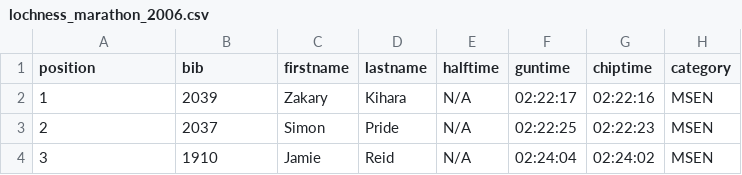
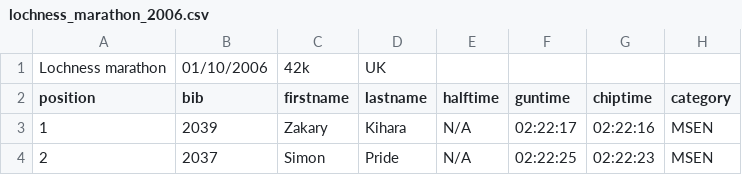
Before and after one commit to corriporai/runpandas-data, a CSV file: races/lochness_marathon/lochness_marathon_2006.csv, drawn as a sheet; only a part is shown; the shorter side is filled out with more unchanged rows; the diff names each change by its address in the sheet, - before the commit and + after, or states it on an @@ line.

```diff
--- a/races/lochness_marathon/lochness_marathon_2006.csv
+++ b/races/lochness_marathon/lochness_marathon_2006.csv
+row 1: Lochness marathon | 01/10/2006 | 42k | UK
```
Also changed, not shown: races/lochness_marathon/lochness_marathon_2003.csv, races/lochness_marathon/lochness_marathon_2004.csv, 15 other files.
